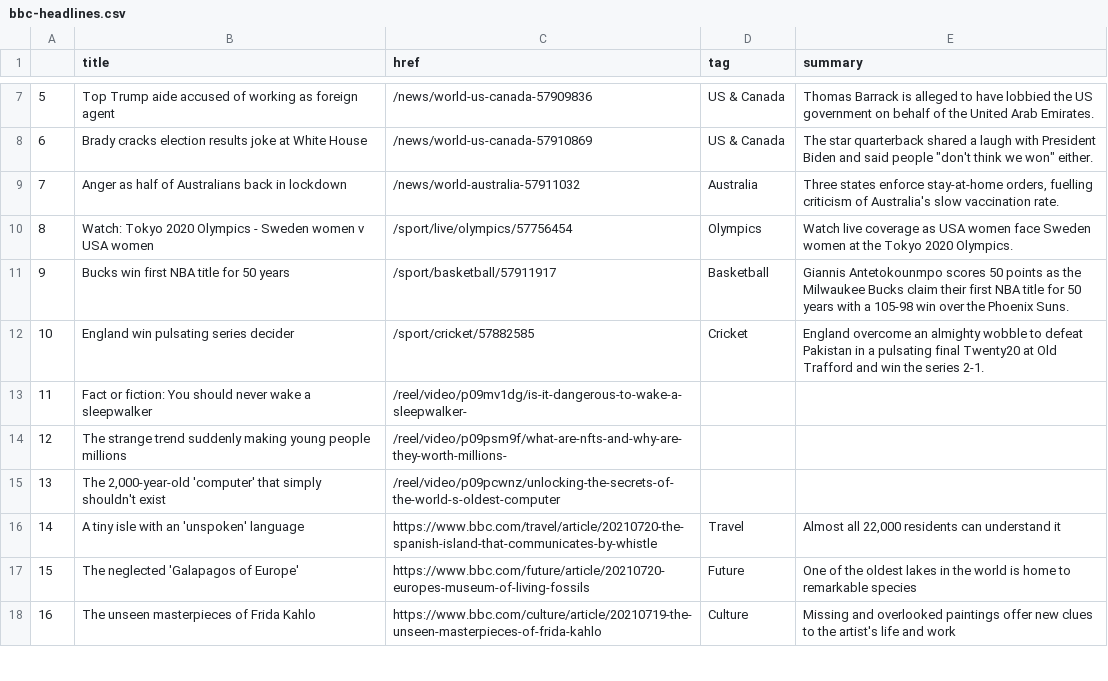
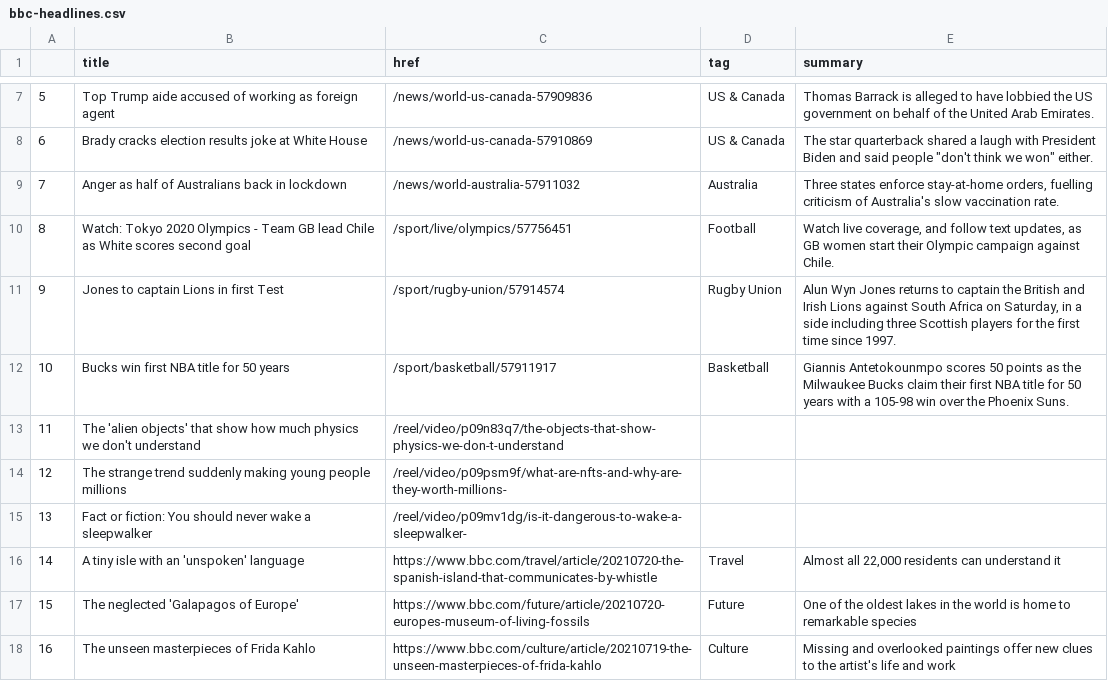
Before and after one commit to FraukeReyer/automatic-scraper, a CSV file: bbc-headlines.csv, drawn as a sheet; only a part is shown, gaps mark what is left out.

```diff
--- a/bbc-headlines.csv
+++ b/bbc-headlines.csv
@@ -9,8 +9,8 @@
 7,Anger as half of Australians back in lockdown,/news/world-australia-57911032,Australia,"Three states enforce stay-at-home orders, fuelling criticism of Australia's slow vaccination rate."
-8,Watch: Tokyo 2020 Olympics - Sweden women v USA women,/sport/live/olympics/57756454,Olympics,Watch live coverage as USA women face Sweden women at the Tokyo 2020 Olympics.
-9,Bucks win first NBA title for 50 years,/sport/basketball/57911917,Basketball,Giannis Antetokounmpo scores 50 points as the Milwaukee Bucks claim their first NBA title for 50 years with a 105-98 win over the Phoenix Suns.
-10,England win pulsating series decider,/sport/cricket/57882585,Cricket,England overcome an almighty wobble to defeat Pakistan in a pulsating final Twenty20 at Old Trafford and win the series 2-1.
-11,Fact or fiction: You should never wake a sleepwalker,/reel/video/p09mv1dg/is-it-dangerous-to-wake-a-sleepwalker-,,
+8,Watch: Tokyo 2020 Olympics - Team GB lead Chile as White scores second goal,/sport/live/olympics/57756451,Football,"Watch live coverage, and follow text updates, as GB women start their Olympic campaign against Chile."
+9,Jones to captain Lions in first Test,/sport/rugby-union/57914574,Rugby Union,"Alun Wyn Jones returns to captain the British and Irish Lions against South Africa on Saturday, in a side including three Scottish players for the first time since 1997."
+10,Bucks win first NBA title for 50 years,/sport/basketball/57911917,Basketball,Giannis Antetokounmpo scores 50 points as the Milwaukee Bucks claim their first NBA title for 50 years with a 105-98 win over the Phoenix Suns.
+11,The 'alien objects' that show how much physics we don't understand,/reel/video/p09n83q7/the-objects-that-show-physics-we-don-t-understand,,
 12,The strange trend suddenly making young people millions,/reel/video/p09psm9f/what-are-nfts-and-why-are-they-worth-millions-,,
-13,"The 2,000-year-old 'computer' that simply shouldn't exist",/reel/video/p09pcwnz/unlocking-the-secrets-of-the-world-s-oldest-computer,,
+13,Fact or fiction: You should never wake a sleepwalker,/reel/video/p09mv1dg/is-it-dangerous-to-wake-a-sleepwalker-,,
 14,A tiny isle with an 'unspoken' language,https://www.bbc.com/travel/article/20210720-the-spanish-island-that-communicates-by-whistle,Travel,"Almost all 22,000 residents can understand it"
```
